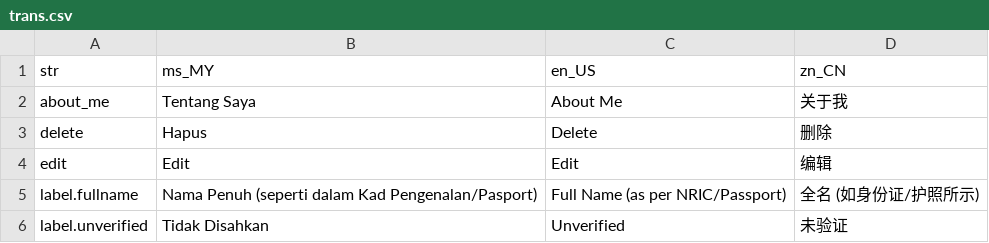
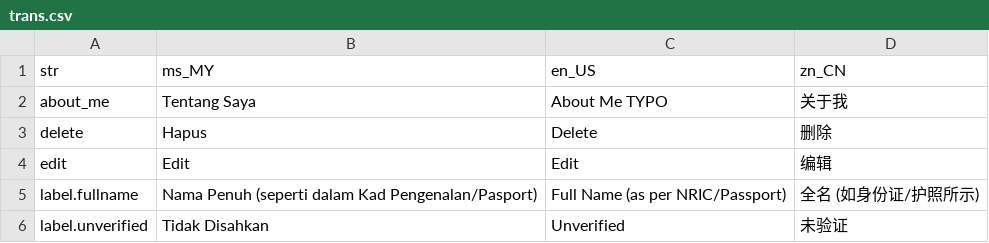
Before and after one commit to Leviaran/filepriv, a CSV file: trans.csv, drawn as a sheet; only a part is shown.

Commit message:
update wording

```diff
--- a/trans.csv
+++ b/trans.csv
@@ -1,3 +1,3 @@
 str;ms_MY;en_US;zn_CN
-about_me;Tentang Saya;About Me;关于我
+about_me;Tentang Saya;About Me TYPO;关于我
 delete;Hapus;Delete;删除
```
